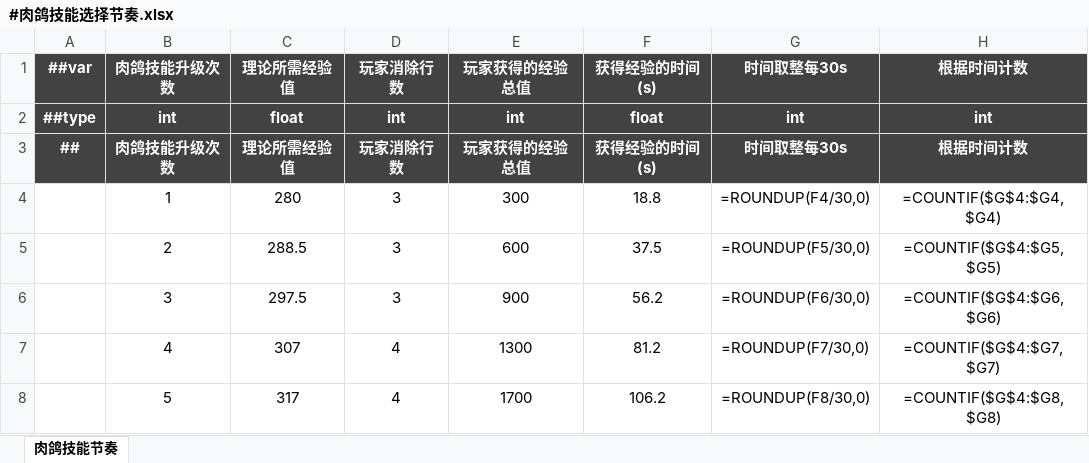
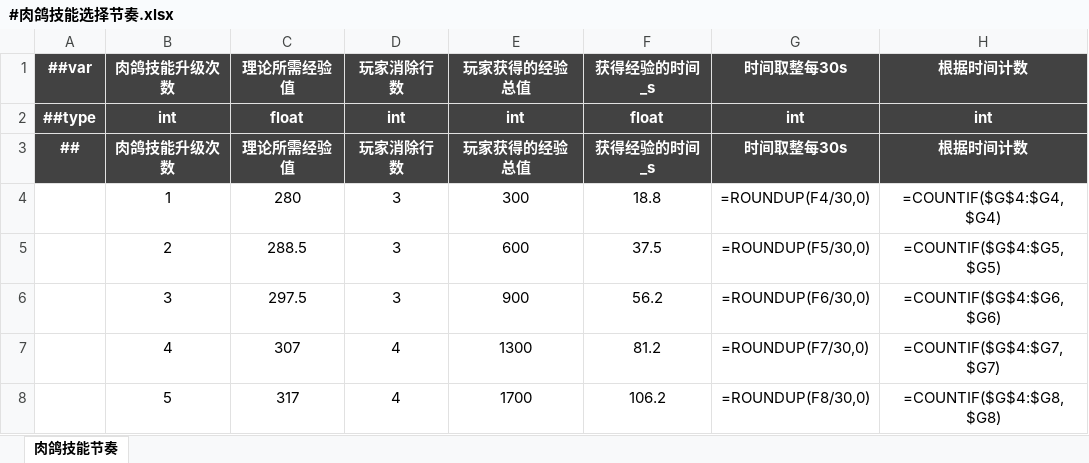
Before and after one commit to OmiGame/---TetrisBattle.MathTools---, an Excel workbook: LubanConfig/MiniTemplate/Datas/生成数据/#肉鸽技能选择节奏.xlsx, sheet 肉鸽技能节奏, drawn as a sheet; only a part is shown; values as stored, in another font and other column widths than the file's, no borders; formulas without a stored value are shown as written; the diff names each change by its address in the sheet, - before the commit and + after, or states it on an @@ line.

```diff
--- a/LubanConfig/MiniTemplate/Datas/生成数据/#肉鸽技能选择节奏.xlsx (sheet 肉鸽技能节奏)
+++ b/LubanConfig/MiniTemplate/Datas/生成数据/#肉鸽技能选择节奏.xlsx (sheet 肉鸽技能节奏)
-F1: 获得经验的时间(s)
+F1: 获得经验的时间_s
-F3 (获得经验的时间_s): 获得经验的时间(s)
+F3 (获得经验的时间_s): 获得经验的时间_s
```
Also changed, not shown: LubanConfig/MiniTemplate/Datas/生成数据/#角色成长数据.xlsx, LubanConfig/MiniTemplate/Datas/生成数据/#阵容战力成长表.xlsx, 10 other files.
